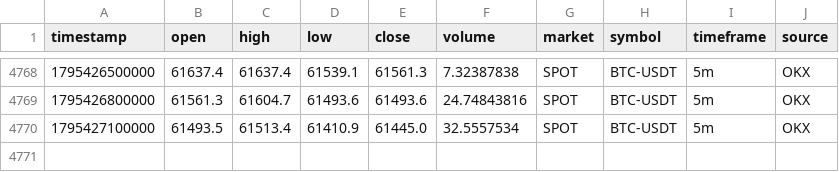
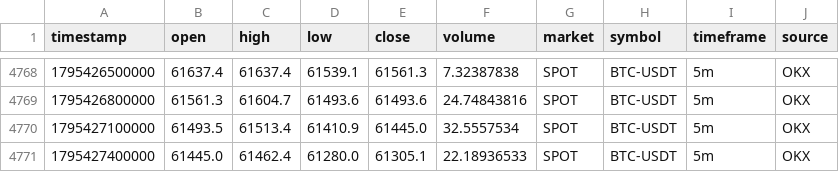
Before and after one commit to rashidhorri23-gif/ai-crypto-trading_system, a CSV file: Data/Archive/BTC_USDT_SPOT_5m.csv, drawn as a sheet; only a part is shown, gaps mark what is left out; the diff names each change by its address in the sheet, - before the commit and + after, or states it on an @@ line.

```diff
--- a/Data/Archive/BTC_USDT_SPOT_5m.csv
+++ b/Data/Archive/BTC_USDT_SPOT_5m.csv
+row 4771: 1795427400000 | 61445.0 | 61462.4 | 61280.0 | 61305.1 | 22.18936533 | SPOT | BTC-USDT | 5m | OKX
```
